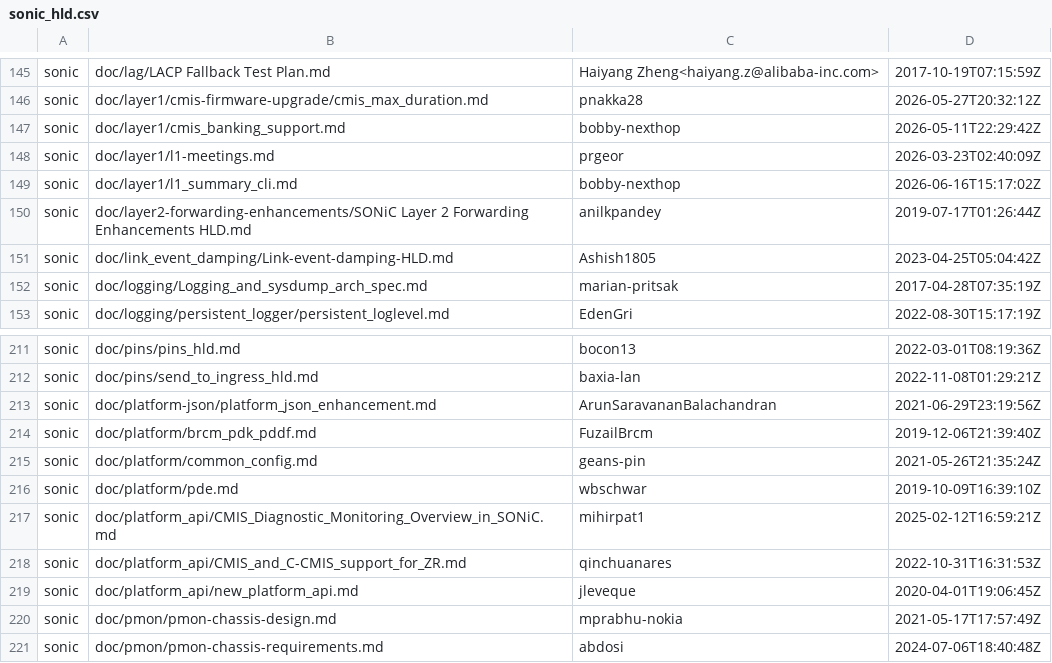
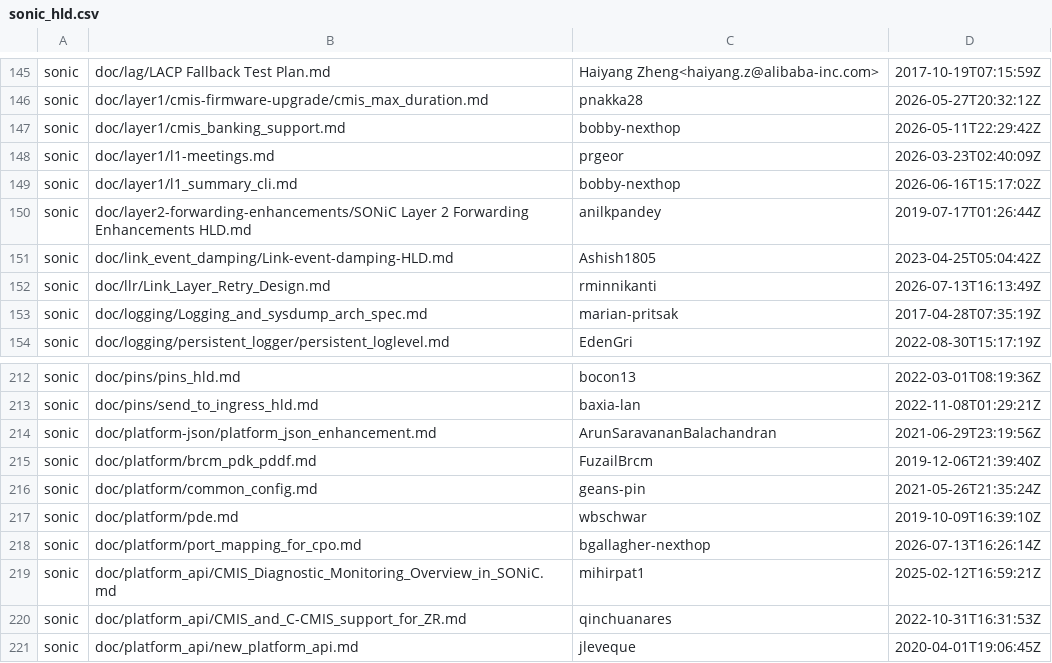
Before and after one commit to sonic-net/sonic-tsc, a CSV file: sii_hld/sonic_hld.csv, drawn as a sheet; only a part is shown, gaps mark what is left out; the shorter side is filled out with more unchanged rows.

Commit message:
[data] Update HLD related data. (#2043)

```diff
--- a/sii_hld/sonic_hld.csv
+++ b/sii_hld/sonic_hld.csv
@@ -151,2 +151,3 @@ sonic,doc/layer2-forwarding-enhancements/SONiC Layer 2 Forwarding Enhancements H
 sonic,doc/link_event_damping/Link-event-damping-HLD.md,Ashish1805,2023-04-25T05:04:42Z
+sonic,doc/llr/Link_Layer_Retry_Design.md,rminnikanti,2026-07-13T16:13:49Z
 sonic,doc/logging/Logging_and_sysdump_arch_spec.md,marian-pritsak,2017-04-28T07:35:19Z
@@ -216,2 +217,3 @@ sonic,doc/platform/common_config.md,geans-pin,2021-05-26T21:35:24Z
 sonic,doc/platform/pde.md,wbschwar,2019-10-09T16:39:10Z
+sonic,doc/platform/port_mapping_for_cpo.md,bgallagher-nexthop,2026-07-13T16:26:14Z
 sonic,doc/platform_api/CMIS_Diagnostic_Monitoring_Overview_in_SONiC.md,mihirpat1,2025-02-12T16:59:21Z
```
